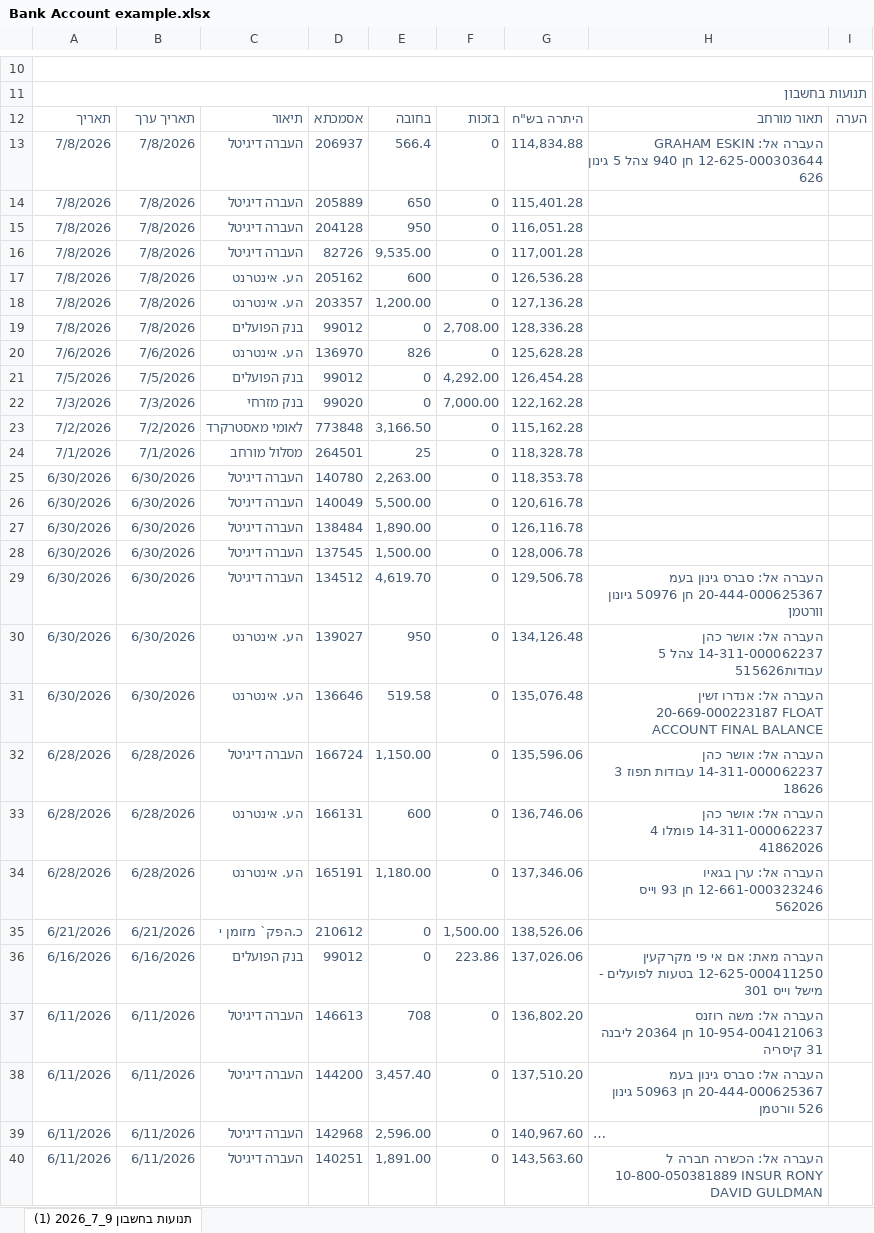
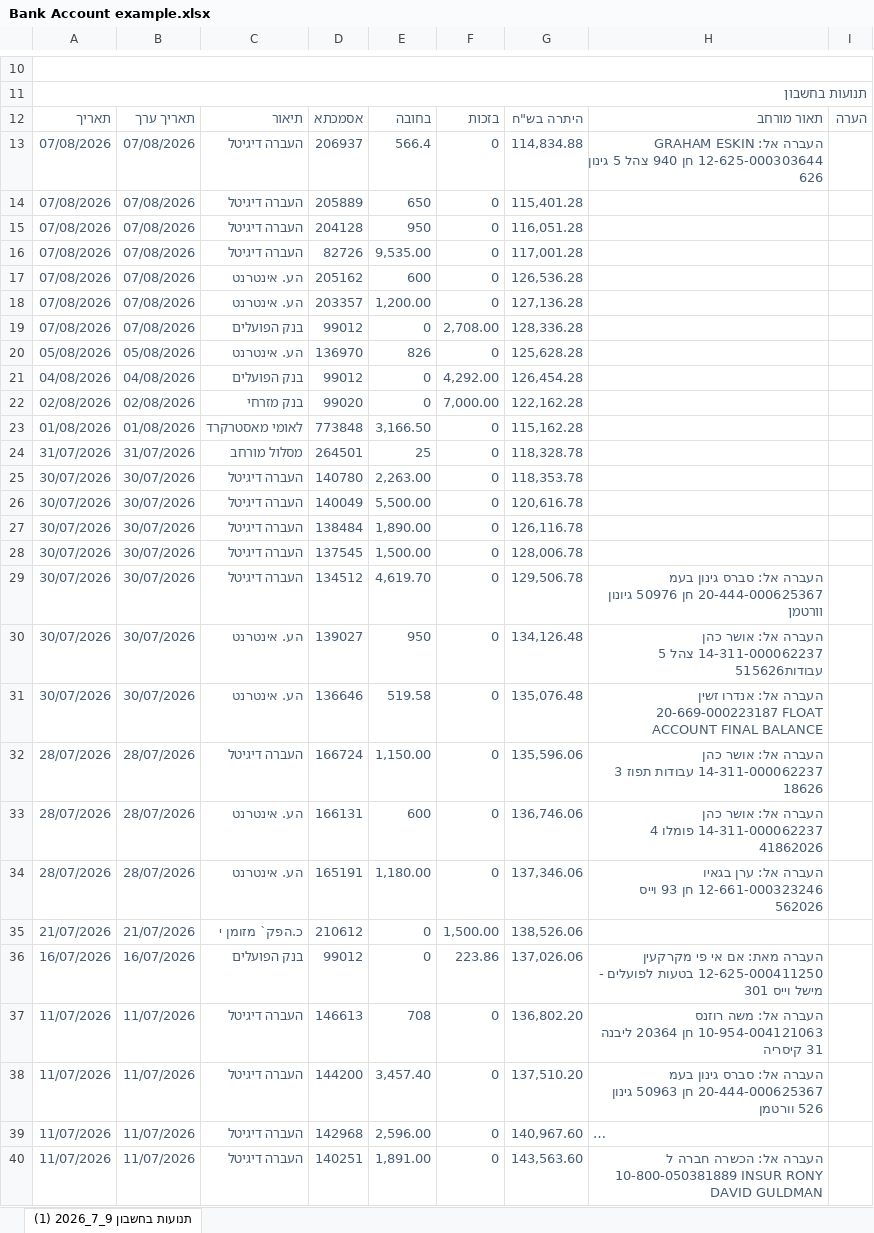
Before and after one commit to SimplifAI-rep/MIP-Properties-management, an Excel workbook: data/ClientData/Bank Account example.xlsx, sheet תנועות בחשבון 9_7_2026 (1), drawn as a sheet; only a part is shown, gaps mark what is left out; long unchanged cells end in …; values as stored, in another font and other column widths than the file's, no borders; the diff covers the shown part only; the diff names each change by its address in the sheet, - before the commit and + after, or states it on an @@ line.

```diff
--- a/data/ClientData/Bank Account example.xlsx (sheet תנועות בחשבון 9_7_2026 (1))
+++ b/data/ClientData/Bank Account example.xlsx (sheet תנועות בחשבון 9_7_2026 (1))
-A13:A19: 7/8/2026
+A13:A19: 07/08/2026
-B13:B19: 7/8/2026
+B13:B19: 07/08/2026
-A20: 7/6/2026
+A20: 05/08/2026
-B20: 7/6/2026
+B20: 05/08/2026
-A21: 7/5/2026
+A21: 04/08/2026
-B21: 7/5/2026
+B21: 04/08/2026
-A22: 7/3/2026
+A22: 02/08/2026
-B22: 7/3/2026
+B22: 02/08/2026
-A23: 7/2/2026
+A23: 01/08/2026
-B23: 7/2/2026
+B23: 01/08/2026
-A24: 7/1/2026
+A24: 31/07/2026
-B24: 7/1/2026
+B24: 31/07/2026
-A25:A31: 6/30/2026
+A25:A31: 30/07/2026
-B25:B31: 6/30/2026
+B25:B31: 30/07/2026
-A32:A34: 6/28/2026
+A32:A34: 28/07/2026
-B32:B34: 6/28/2026
+B32:B34: 28/07/2026
-A35: 6/21/2026
+A35: 21/07/2026
-B35: 6/21/2026
+B35: 21/07/2026
-A36: 6/16/2026
+A36: 16/07/2026
-B36: 6/16/2026
+B36: 16/07/2026
-A37:A40: 6/11/2026
+A37:A40: 11/07/2026
-B37:B40: 6/11/2026
+B37:B40: 11/07/2026
```
Also changed, not shown: 24 edited cells elsewhere in this sheet, 20 other files.
